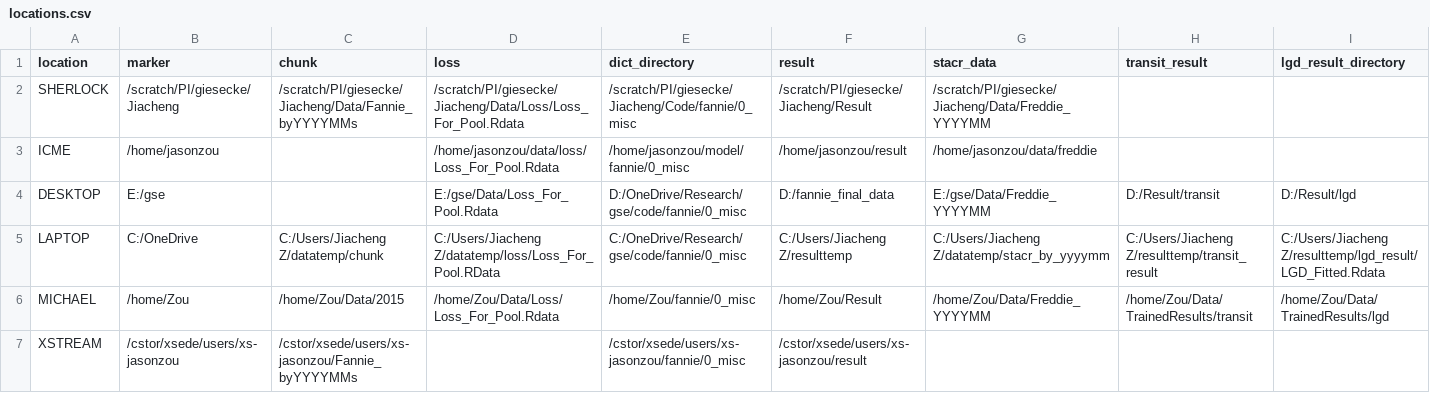
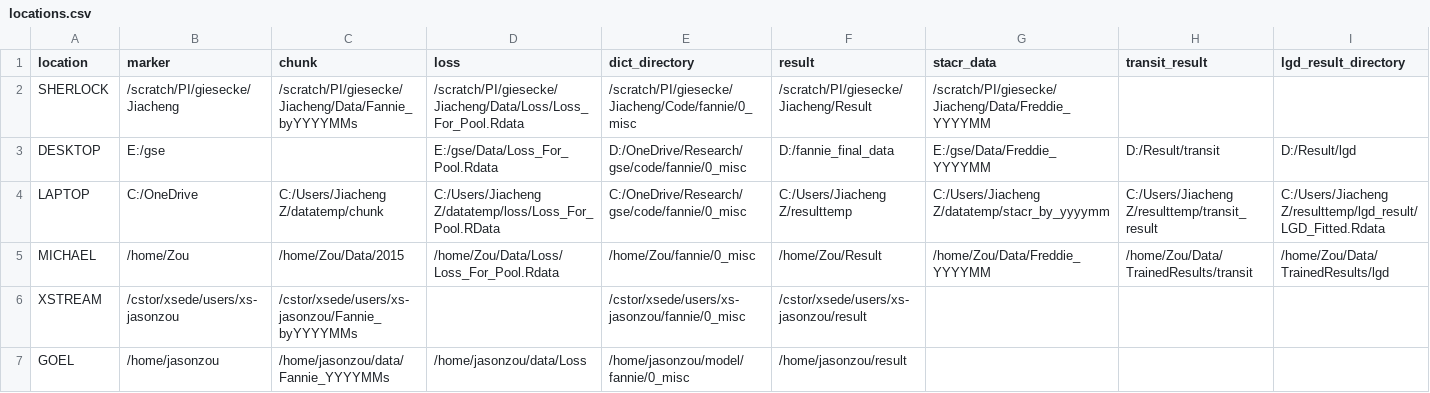
Before and after one commit to jiachzou/highDpca_and_highfreq, a CSV file: locations.csv, drawn as a sheet; only a part is shown; removed rows and columns are numbered as before the commit, all else as after; rows hold the shown columns only; the diff names each change by its address in the sheet, - before the commit and + after, or states it on an @@ line.

Commit message:
Update file locations for servers.

```diff
--- a/locations.csv
+++ b/locations.csv
-row 3: ICME | /home/jasonzou |  | /home/jasonzou/data/loss/Loss_For_Pool.Rdata | /home/jasonzou/model/fannie/0_misc | /home/jasonzou/result | /home/jasonzou/data/freddie
+row 7: GOEL | /home/jasonzou | /home/jasonzou/data/Fannie_YYYYMMs | /home/jasonzou/data/Loss | /home/jasonzou/model/fannie/0_misc | /home/jasonzou/result
```
